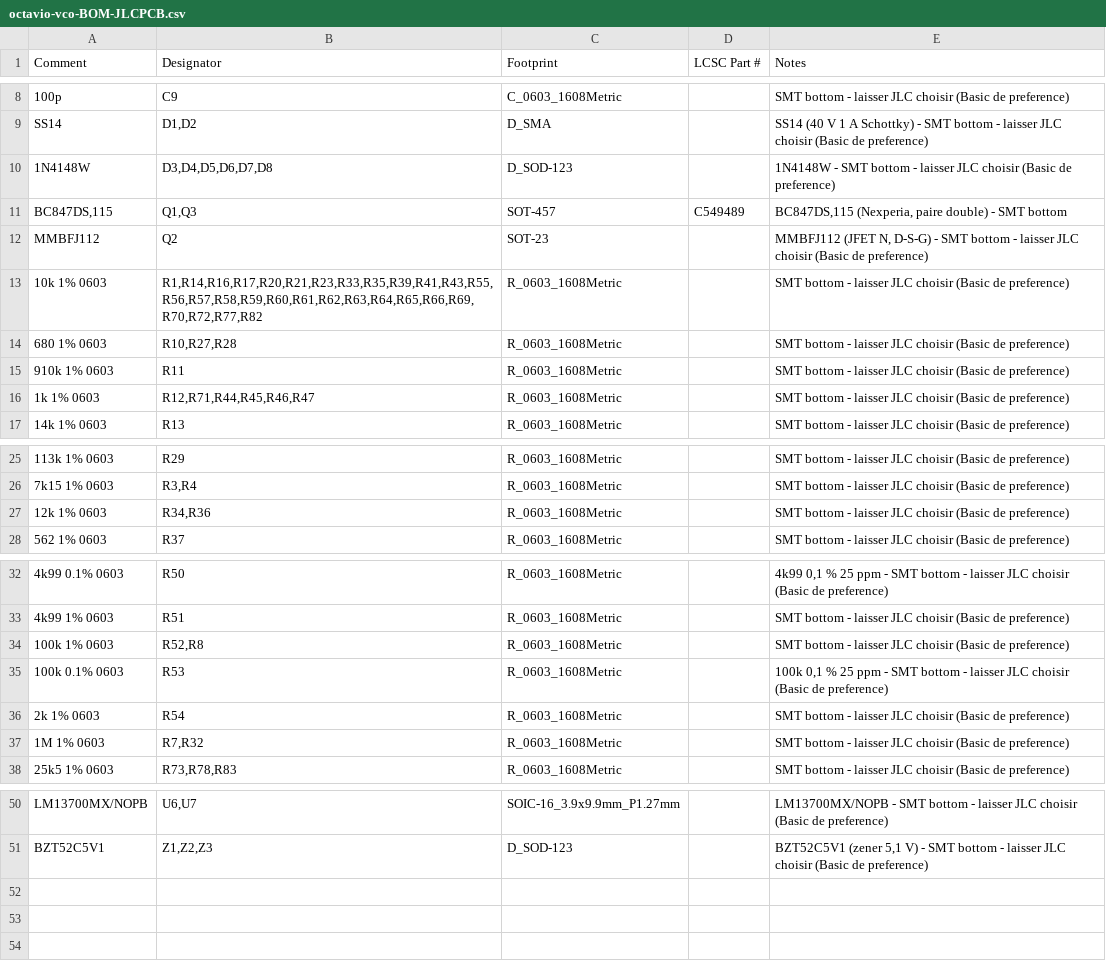
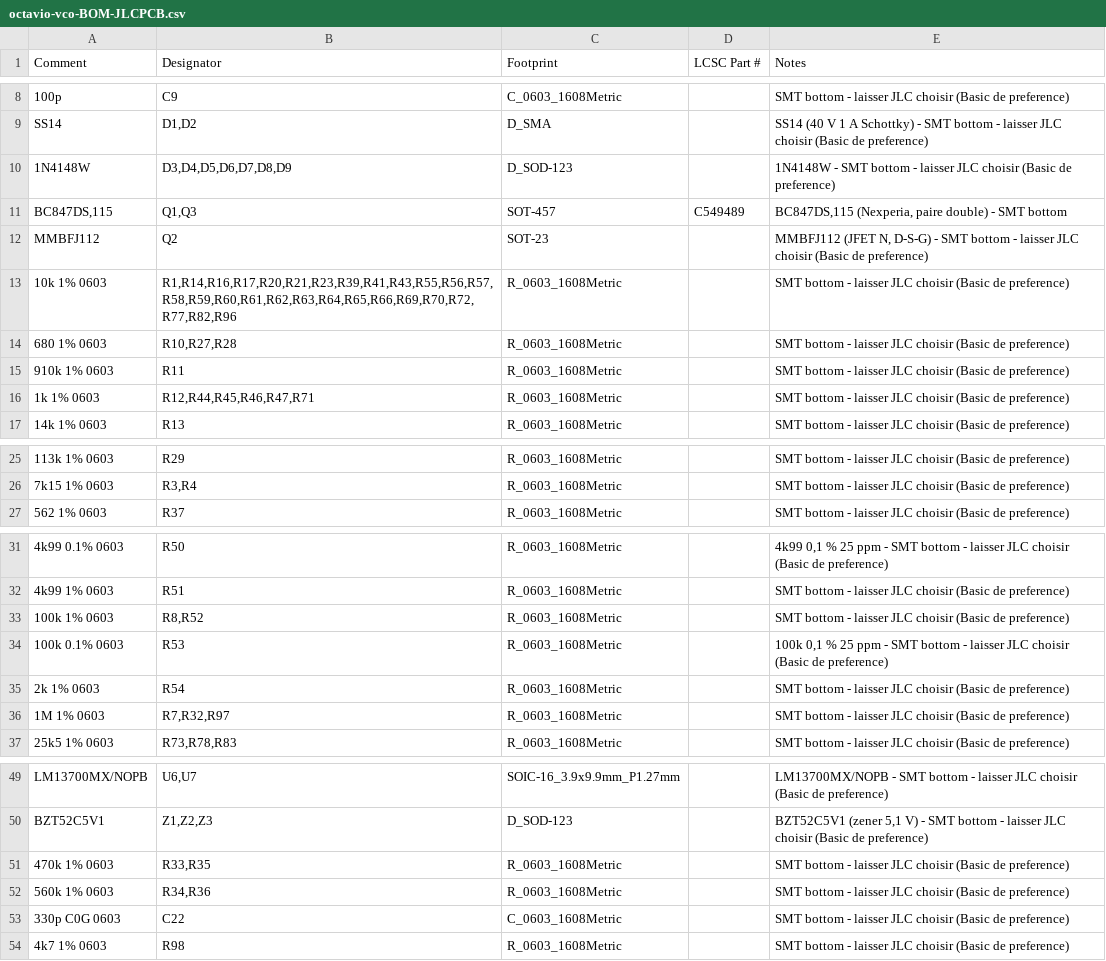
Before and after one commit to jbpaudio-rgb/eurorack, a CSV file: VCO/FABRICATION/1-carte/octavio-vco-BOM-JLCPCB.csv, drawn as a sheet; only a part is shown, gaps mark what is left out.

```diff
--- a/VCO/FABRICATION/1-carte/octavio-vco-BOM-JLCPCB.csv
+++ b/VCO/FABRICATION/1-carte/octavio-vco-BOM-JLCPCB.csv
@@ -9,9 +9,9 @@ Comment,Designator,Footprint,LCSC Part #,Notes
 SS14,"D1,D2",D_SMA,,SS14 (40 V 1 A Schottky) - SMT bottom - laisser JLC choisir (Basic de preference)
-1N4148W,"D3,D4,D5,D6,D7,D8",D_SOD-123,,1N4148W - SMT bottom - laisser JLC choisir (Basic de preference)
+1N4148W,"D3,D4,D5,D6,D7,D8,D9",D_SOD-123,,1N4148W - SMT bottom - laisser JLC choisir (Basic de preference)
 "BC847DS,115","Q1,Q3",SOT-457,C549489,"BC847DS,115 (Nexperia, paire double) - SMT bottom"
 MMBFJ112,Q2,SOT-23,,"MMBFJ112 (JFET N, D-S-G) - SMT bottom - laisser JLC choisir (Basic de preference)"
-10k 1% 0603,"R1,R14,R16,R17,R20,R21,R23,R33,R35,R39,R41,R43,R55,R56,R57,R58,R59,R60,R61,R62,R63,R64,R65,R66,R69,R70,R72,R77,R82",R_0603_1608Metric,,SMT bottom - laisser JLC choisir (Basic de preference)
+10k 1% 0603,"R1,R14,R16,R17,R20,R21,R23,R39,R41,R43,R55,R56,R57,R58,R59,R60,R61,R62,R63,R64,R65,R66,R69,R70,R72,R77,R82,R96",R_0603_1608Metric,,SMT bottom - laisser JLC choisir (Basic de preference)
 680 1% 0603,"R10,R27,R28",R_0603_1608Metric,,SMT bottom - laisser JLC choisir (Basic de preference)
 910k 1% 0603,R11,R_0603_1608Metric,,SMT bottom - laisser JLC choisir (Basic de preference)
-1k 1% 0603,"R12,R71,R44,R45,R46,R47",R_0603_1608Metric,,SMT bottom - laisser JLC choisir (Basic de preference)
+1k 1% 0603,"R12,R44,R45,R46,R47,R71",R_0603_1608Metric,,SMT bottom - laisser JLC choisir (Basic de preference)
 14k 1% 0603,R13,R_0603_1608Metric,,SMT bottom - laisser JLC choisir (Basic de preference)
@@ -26,3 +26,2 @@ MMBFJ112,Q2,SOT-23,,"MMBFJ112 (JFET N, D-S-G) - SMT bottom - laisser JLC choisir
 7k15 1% 0603,"R3,R4",R_0603_1608Metric,,SMT bottom - laisser JLC choisir (Basic de preference)
-12k 1% 0603,"R34,R36",R_0603_1608Metric,,SMT bottom - laisser JLC choisir (Basic de preference)
 562 1% 0603,R37,R_0603_1608Metric,,SMT bottom - laisser JLC choisir (Basic de preference)
@@ -33,6 +32,6 @@ MMBFJ112,Q2,SOT-23,,"MMBFJ112 (JFET N, D-S-G) - SMT bottom - laisser JLC choisir
 4k99 1% 0603,R51,R_0603_1608Metric,,SMT bottom - laisser JLC choisir (Basic de preference)
-100k 1% 0603,"R52,R8",R_0603_1608Metric,,SMT bottom - laisser JLC choisir (Basic de preference)
+100k 1% 0603,"R8,R52",R_0603_1608Metric,,SMT bottom - laisser JLC choisir (Basic de preference)
 100k 0.1% 0603,R53,R_0603_1608Metric,,"100k 0,1 % 25 ppm - SMT bottom - laisser JLC choisir (Basic de preference)"
 2k 1% 0603,R54,R_0603_1608Metric,,SMT bottom - laisser JLC choisir (Basic de preference)
-1M 1% 0603,"R7,R32",R_0603_1608Metric,,SMT bottom - laisser JLC choisir (Basic de preference)
+1M 1% 0603,"R7,R32,R97",R_0603_1608Metric,,SMT bottom - laisser JLC choisir (Basic de preference)
 25k5 1% 0603,"R73,R78,R83",R_0603_1608Metric,,SMT bottom - laisser JLC choisir (Basic de preference)
@@ -51 +50,5 @@ LM13700MX/NOPB,"U6,U7",SOIC-16_3.9x9.9mm_P1.27mm,,LM13700MX/NOPB - SMT bottom -
 BZT52C5V1,"Z1,Z2,Z3",D_SOD-123,,"BZT52C5V1 (zener 5,1 V) - SMT bottom - laisser JLC choisir (Basic de preference)"
+470k 1% 0603,"R33,R35",R_0603_1608Metric,,SMT bottom - laisser JLC choisir (Basic de preference)
+560k 1% 0603,"R34,R36",R_0603_1608Metric,,SMT bottom - laisser JLC choisir (Basic de preference)
+330p C0G 0603,C22,C_0603_1608Metric,,SMT bottom - laisser JLC choisir (Basic de preference)
+4k7 1% 0603,R98,R_0603_1608Metric,,SMT bottom - laisser JLC choisir (Basic de preference)
```
Also changed, not shown: VCO/FABRICATION/1-carte/octavio-vco-CPL-JLCPCB.csv, VCO/FABRICATION/octavio-vco-ACHATS.csv, 19 other files.
